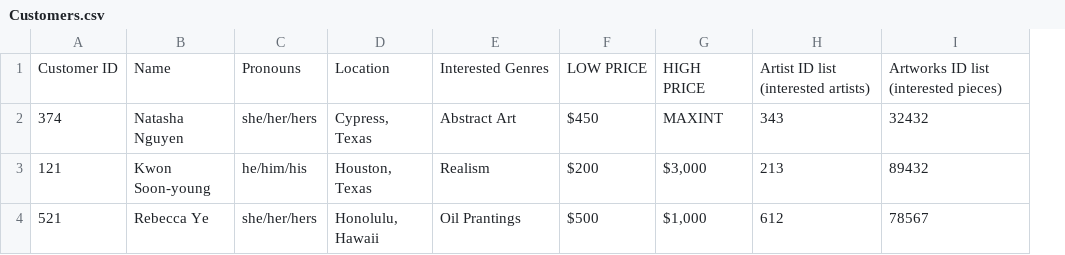
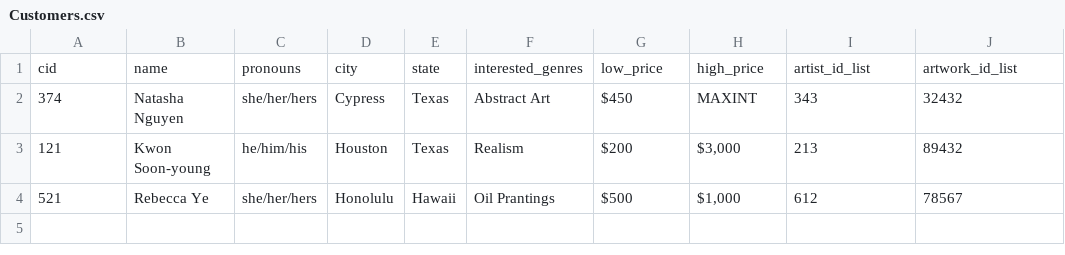
Before and after one commit to ethany04/sp23-compensation, a CSV file: Backend/db/data_files/Customers.csv, drawn as a sheet; removed rows and columns are numbered as before the commit, all else as after; the diff names each change by its address in the sheet, - before the commit and + after, or states it on an @@ line.

Commit message:
added sql data tables

```diff
--- a/Backend/db/data_files/Customers.csv
+++ b/Backend/db/data_files/Customers.csv
-column D, rows 2-4: Cypress, Texas | Houston, Texas | Honolulu, Hawaii
+column D, rows 2-4: Cypress | Houston | Honolulu
+column E, rows 2-4: Texas | Texas | Hawaii
-row 1: Customer ID | Name | Pronouns | Location | Interested Genres | LOW PRICE | HIGH PRICE | Artist ID list (interested artists) | Artworks ID list (interested pieces)
+row 1: cid | name | pronouns | city | state | interested_genres | low_price | high_price | artist_id_list | artwork_id_list
```
Also changed, not shown: Backend/db/data_files/Artists.csv, 4 other files.
